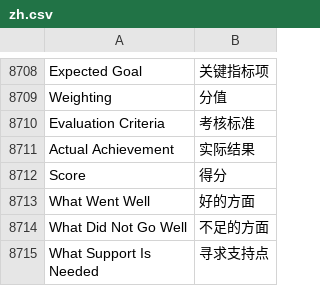
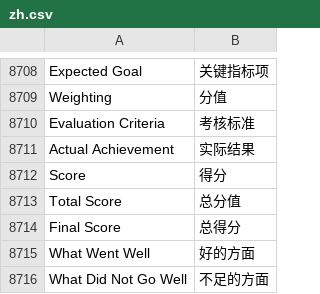
Before and after one commit to zhushigroup-ebc/erpnext_china, a CSV file: erpnext_china/translations/zh.csv, drawn as a sheet; only a part is shown, gaps mark what is left out; the shorter side is filled out with more unchanged rows; the diff names each change by its address in the sheet, - before the commit and + after, or states it on an @@ line.

```diff
--- a/erpnext_china/translations/zh.csv
+++ b/erpnext_china/translations/zh.csv
+row 8713: Total Score | 总分值
+row 8714: Final Score | 总得分
```
Also changed, not shown: 7 other files.
